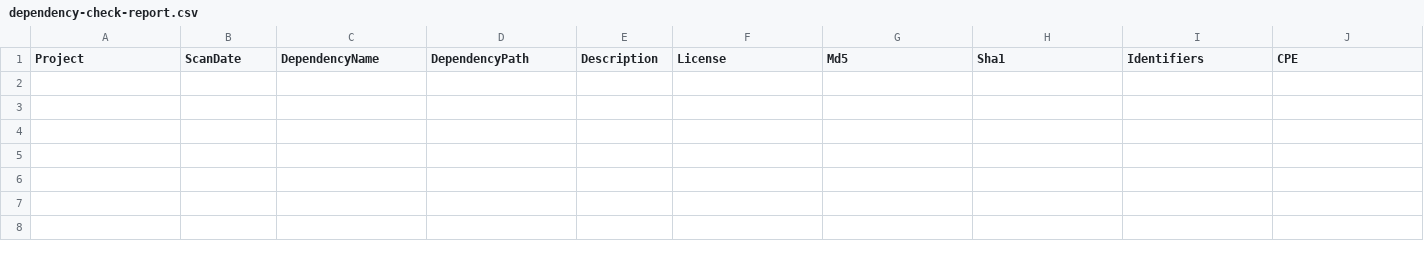
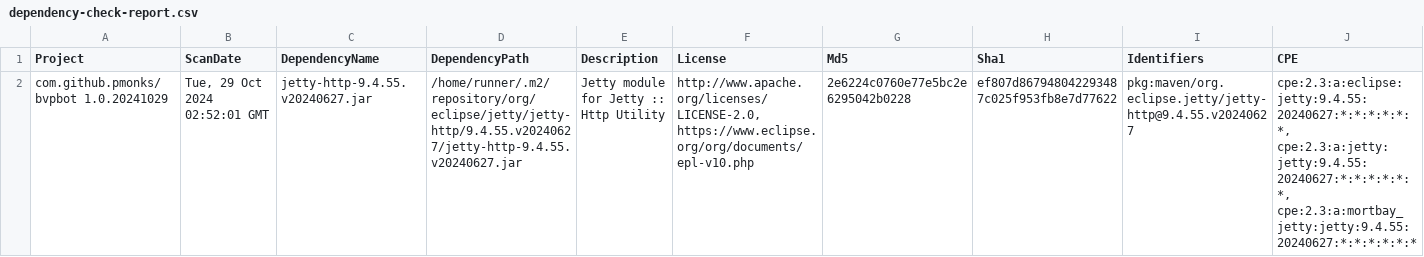
Before and after one commit to pmonks/bvpbot, a CSV file: nvd/dependency-check-report.csv, drawn as a sheet; only a part is shown; rows hold the shown columns only; the diff names each change by its address in the sheet, - before the commit and + after, or states it on an @@ line.

```diff
--- a/nvd/dependency-check-report.csv
+++ b/nvd/dependency-check-report.csv
+row 2: com.github.pmonks/bvpbot 1.0.20241029 | Tue, 29 Oct 2024 02:52:01 GMT | jetty-http-9.4.55.v20240627.jar | /home/runner/.m2/repository/org/eclipse/jetty/jetty-http/9.4.55.v20240627/jetty-http-9.4.55.v20240627.jar | Jetty module for Jetty :: Http Utility | http://www.apache.org/licenses/LICENSE-2.0, https://www.eclipse.org/org/documents/epl-v10.php | 2e6224c0760e77e5bc2e6295042b0228 | ef807d867948042293487c025f953fb8e7d77622 | pkg:maven/org.eclipse.jetty/jetty-http@9.4.55.v20240627 | cpe:2.3:a:eclipse:jetty:9.4.55:20240627:*:*:*:*:*:*, cpe:2.3:a:jetty:jetty:9.4.55:20240627:*:*:*:*:*:*, cpe:2.3:a:mortbay_jetty:jetty:9.4.55:20240627:*:*:*:*:*:*
```
Also changed, not shown: 8 other files.
